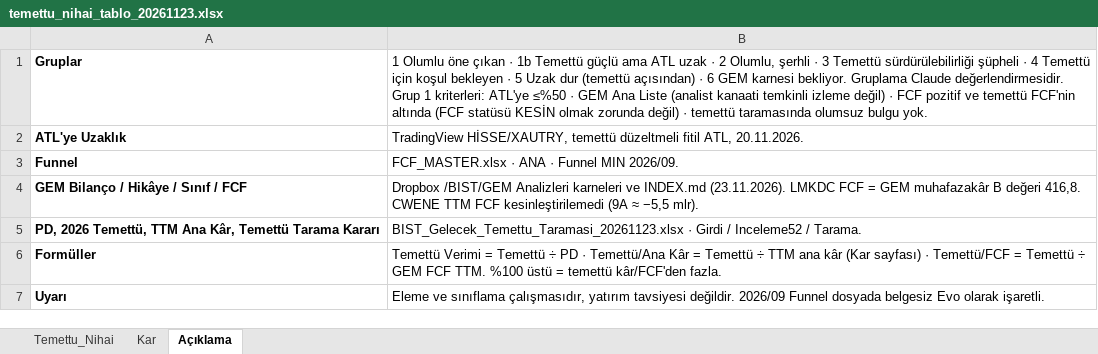
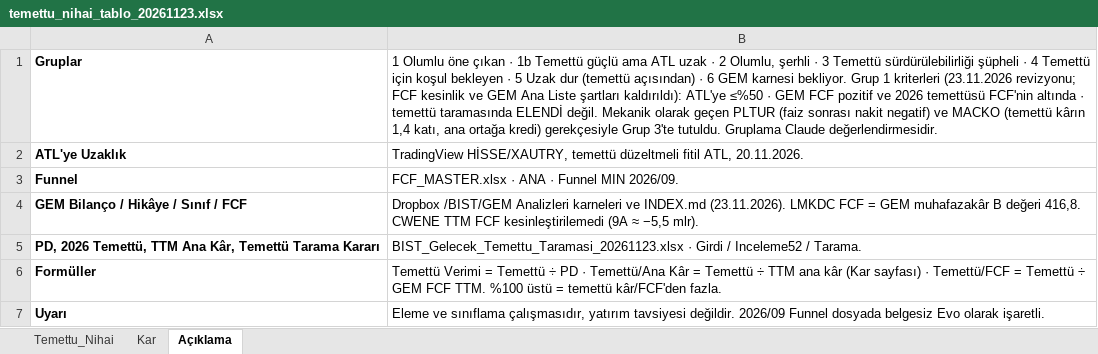
Before and after one commit to deryaozyuvali/Bist-tarama-otomasyon, an Excel workbook: results/altin_atl_ath/temettu_nihai_tablo_20261123.xlsx, sheet Açıklama, drawn as a sheet; values as stored, in another font and other column widths than the file's, no borders; the diff names each change by its address in the sheet, - before the commit and + after, or states it on an @@ line.

```diff
--- a/results/altin_atl_ath/temettu_nihai_tablo_20261123.xlsx (sheet Açıklama)
+++ b/results/altin_atl_ath/temettu_nihai_tablo_20261123.xlsx (sheet Açıklama)
-B1: …karnesi bekliyor. Gruplama Claude değerlendirmesidir. Grup 1 kriterleri: ATL'ye ≤%50 · GEM Ana Liste (analist kanaati temkinli izleme değil) · FCF pozitif ve temettü FCF'nin altında (FCF statüsü KESİN olmak zorunda değil) · temettü taramasında olumsuz bulgu yok.
+B1: …karnesi bekliyor. Grup 1 kriterleri (23.11.2026 revizyonu; FCF kesinlik ve GEM Ana Liste şartları kaldırıldı): ATL'ye ≤%50 · GEM FCF pozitif ve 2026 temettüsü FCF'nin altında · temettü taramasında ELENDİ değil. Mekanik olarak geçen PLTUR (faiz sonrası nakit negatif) ve MACKO (temettü kârın 1,4 katı, ana ortağa kredi) gerekçesiyle Grup 3'te tutuldu. Gruplama Claude değerlendirmesidir.
```
Also changed, not shown: sheet Temettu_Nihai.
